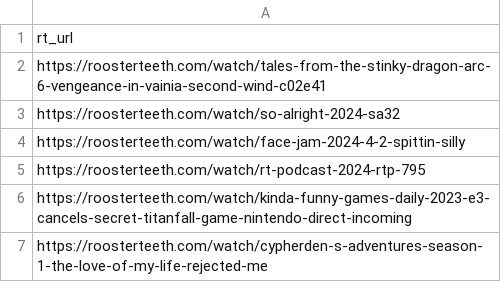
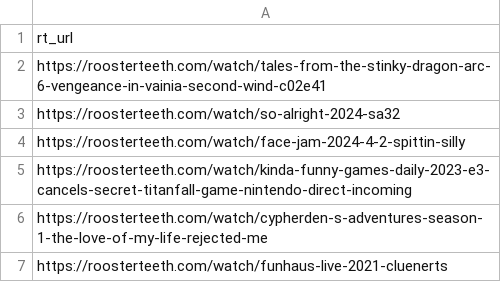
Before and after one commit to shiruken/rt-archive, a CSV file: docs/missing/missing.csv, drawn as a sheet; only a part is shown; the shorter side is filled out with more unchanged rows; the diff names each change by its address in the sheet, - before the commit and + after, or states it on an @@ line.

```diff
--- a/docs/missing/missing.csv
+++ b/docs/missing/missing.csv
-row 5: https://roosterteeth.com/watch/rt-podcast-2024-rtp-795
```
Also changed, not shown: data/incomplete_urls.csv, docs/incomplete/incomplete.csv, 10 other files.
